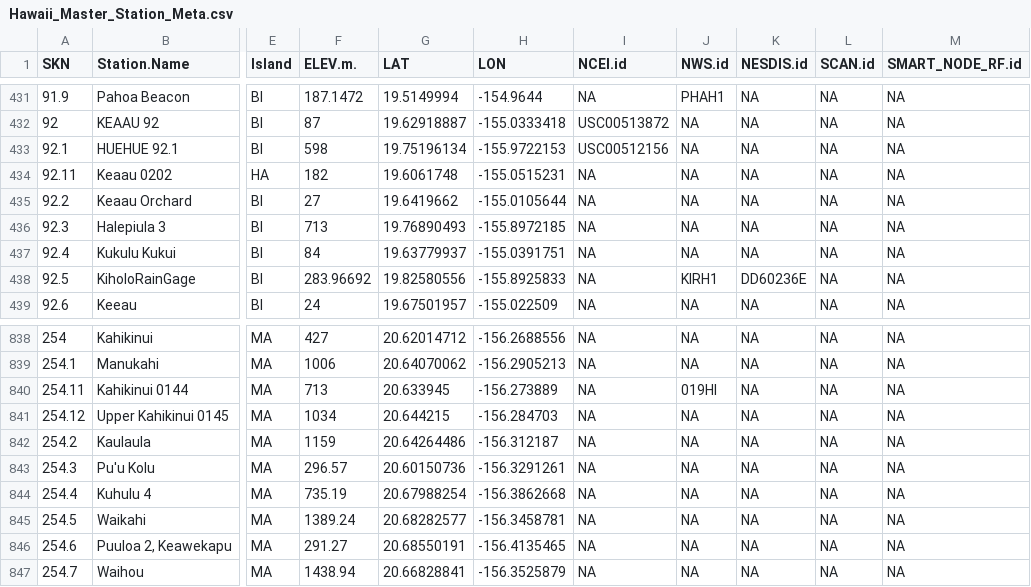
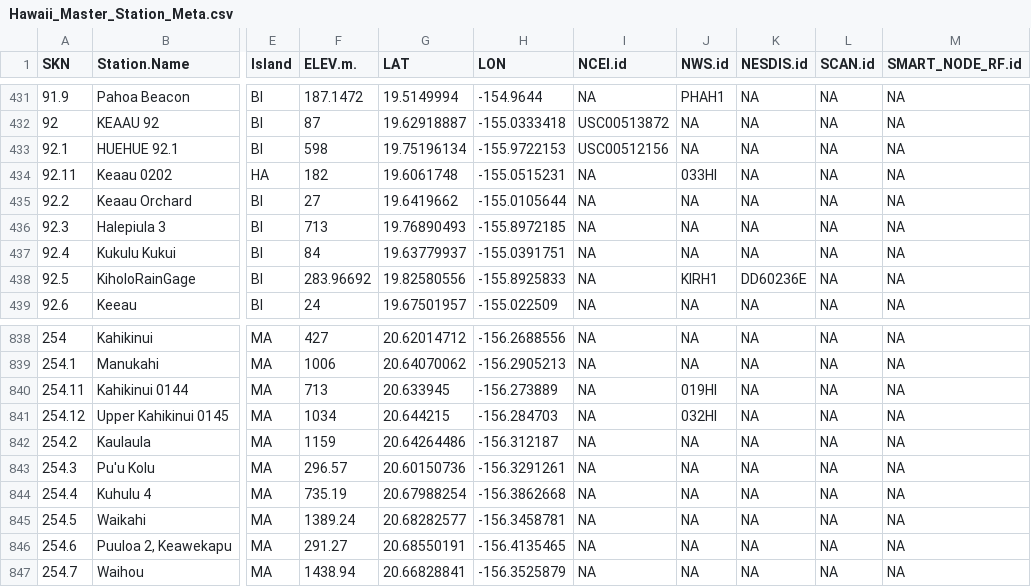
Before and after one commit to ikewai/hawaii_wx_station_mgmt_container, a CSV file: Hawaii_Master_Station_Meta.csv, drawn as a sheet; only a part is shown, gaps mark what is left out; the diff names each change by its address in the sheet, - before the commit and + after, or states it on an @@ line.

Commit message:
added NWS.id for 2 mesonet stations
added NWS.id for Upper Kahikinui and Keaau

```diff
--- a/Hawaii_Master_Station_Meta.csv
+++ b/Hawaii_Master_Station_Meta.csv
-J434 (NWS.id): NA
+J434 (NWS.id): 033HI
-J841 (NWS.id): NA
+J841 (NWS.id): 032HI
```
